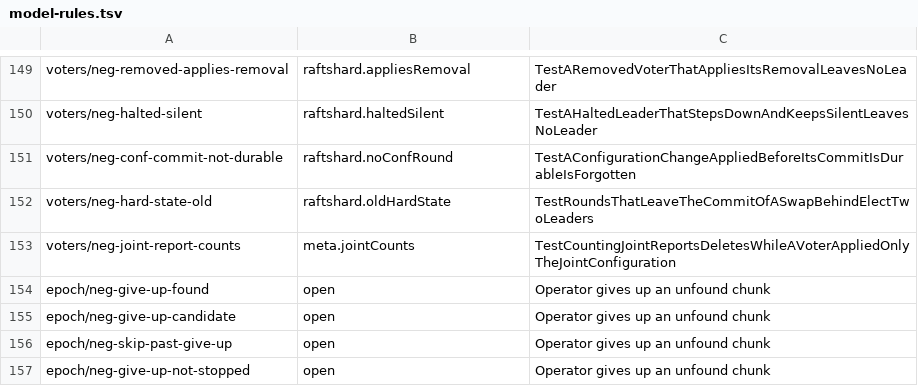
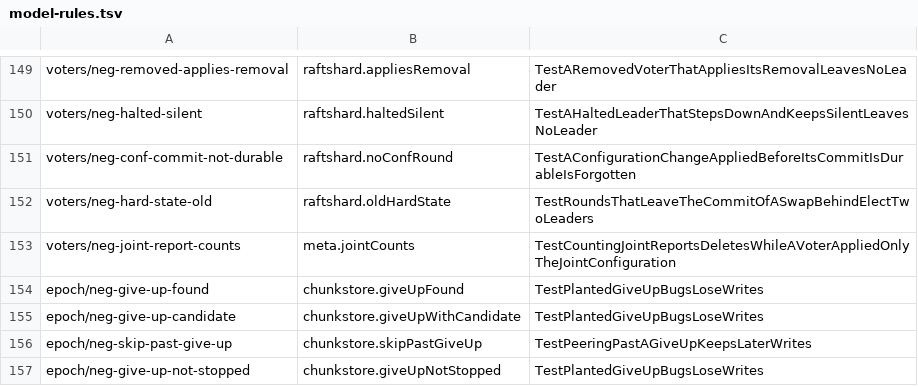
Before and after one commit to nvcnvn/rock-solid, a TSV file: scripts/model-rules.tsv, drawn as a sheet; only a part is shown, gaps mark what is left out.

```diff
--- a/scripts/model-rules.tsv
+++ b/scripts/model-rules.tsv
@@ -153,5 +153,5 @@ voters/neg-hard-state-old	raftshard.oldHardState	TestRoundsThatLeaveTheCommitOfA
 voters/neg-joint-report-counts	meta.jointCounts	TestCountingJointReportsDeletesWhileAVoterAppliedOnlyTheJointConfiguration
-epoch/neg-give-up-found	open	Operator gives up an unfound chunk
-epoch/neg-give-up-candidate	open	Operator gives up an unfound chunk
-epoch/neg-skip-past-give-up	open	Operator gives up an unfound chunk
-epoch/neg-give-up-not-stopped	open	Operator gives up an unfound chunk
+epoch/neg-give-up-found	chunkstore.giveUpFound	TestPlantedGiveUpBugsLoseWrites
+epoch/neg-give-up-candidate	chunkstore.giveUpWithCandidate	TestPlantedGiveUpBugsLoseWrites
+epoch/neg-skip-past-give-up	chunkstore.skipPastGiveUp	TestPeeringPastAGiveUpKeepsLaterWrites
+epoch/neg-give-up-not-stopped	chunkstore.giveUpNotStopped	TestPlantedGiveUpBugsLoseWrites
```
Also changed, not shown: 3 other files.
